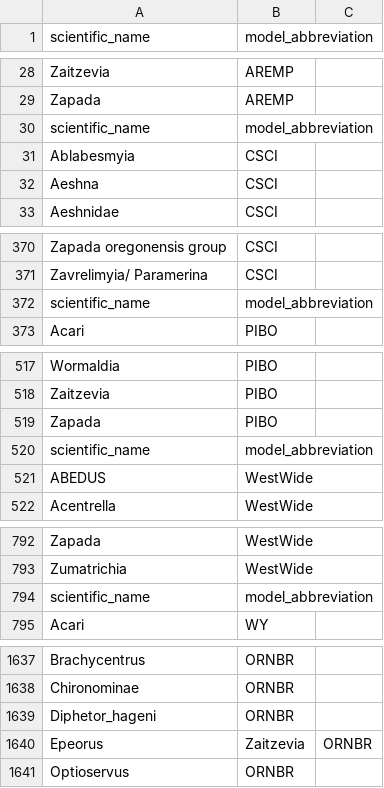
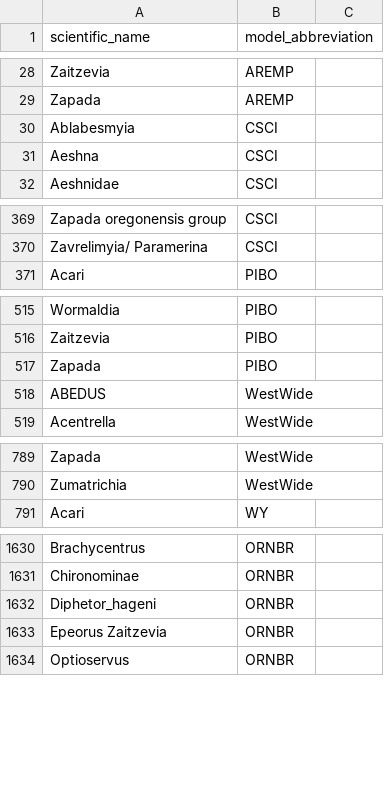
Before and after one commit to nick4rivers/namc-bug-db, a CSV file: python/data/translation_taxa.csv, drawn as a sheet; only a part is shown, gaps mark what is left out; removed rows and columns are numbered as before the commit, all else as after; the diff covers the shown part only; the diff names each change by its address in the sheet, - before the commit and + after, or states it on an @@ line.

Commit message:
cleaning Excel spreadsheet export of translation taxa

```diff
--- a/python/data/translation_taxa.csv
+++ b/python/data/translation_taxa.csv
-row 30: scientific_name | model_abbreviation
-row 372: scientific_name | model_abbreviation
-row 520: scientific_name | model_abbreviation
-row 794: scientific_name | model_abbreviation
-row 1640: Epeorus | Zaitzevia | ORNBR
+row 1633: Epeorus Zaitzevia | ORNBR
```
Also changed, not shown: 3 removed rows elsewhere in this file.
